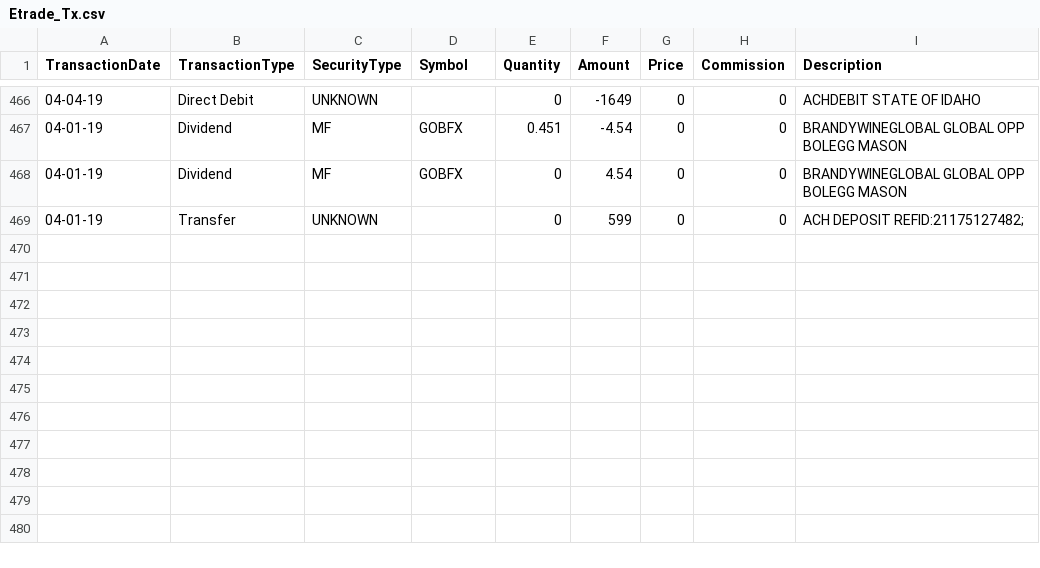
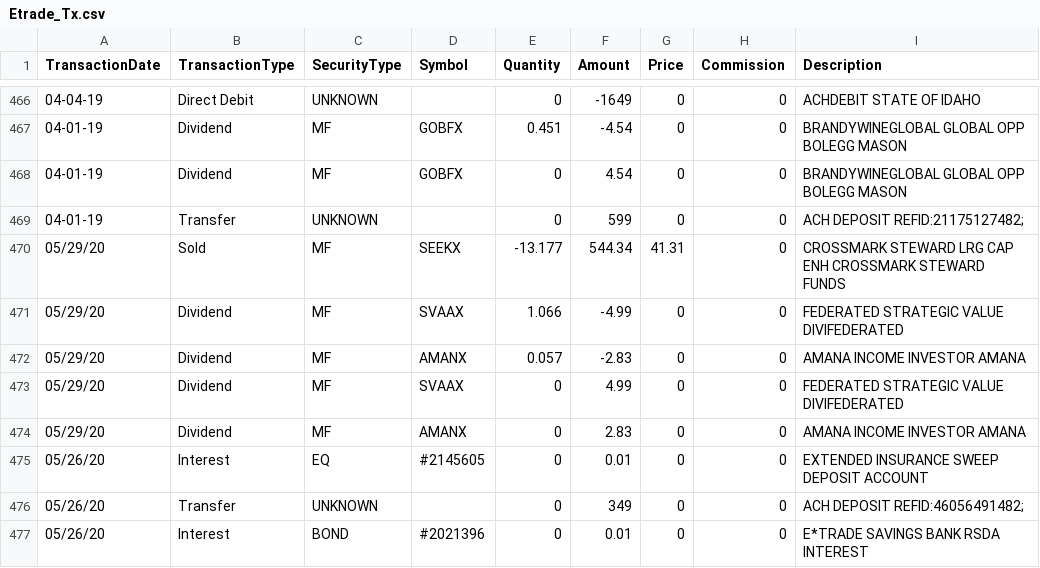
Before and after one commit to harmkenn/MyProjects, a CSV file: Stocks and Mutual Funds/Etrade_Tx.csv, drawn as a sheet; only a part is shown, gaps mark what is left out; the diff names each change by its address in the sheet, - before the commit and + after, or states it on an @@ line.

```diff
--- a/Stocks and Mutual Funds/Etrade_Tx.csv
+++ b/Stocks and Mutual Funds/Etrade_Tx.csv
+row 470: 05/29/20 | Sold | MF | SEEKX | -13.177 | 544.34 | 41.31 | 0 | CROSSMARK STEWARD LRG CAP ENH CROSSMARK STEWARD FUNDS
+row 471: 05/29/20 | Dividend | MF | SVAAX | 1.066 | -4.99 | 0 | 0 | FEDERATED STRATEGIC VALUE DIVIFEDERATED
+row 472: 05/29/20 | Dividend | MF | AMANX | 0.057 | -2.83 | 0 | 0 | AMANA INCOME INVESTOR AMANA
+row 473: 05/29/20 | Dividend | MF | SVAAX | 0 | 4.99 | 0 | 0 | FEDERATED STRATEGIC VALUE DIVIFEDERATED
+row 474: 05/29/20 | Dividend | MF | AMANX | 0 | 2.83 | 0 | 0 | AMANA INCOME INVESTOR AMANA
+row 475: 05/26/20 | Interest | EQ | #2145605 | 0 | 0.01 | 0 | 0 | EXTENDED INSURANCE SWEEP DEPOSIT ACCOUNT
+row 476: 05/26/20 | Transfer | UNKNOWN |  | 0 | 349 | 0 | 0 | ACH DEPOSIT REFID:46056491482;
+row 477: 05/26/20 | Interest | BOND | #2021396 | 0 | 0.01 | 0 | 0 | E*TRADE SAVINGS BANK RSDA INTEREST
```
Also changed, not shown: Stocks and Mutual Funds/etrade_all.csv, 30 other files.
